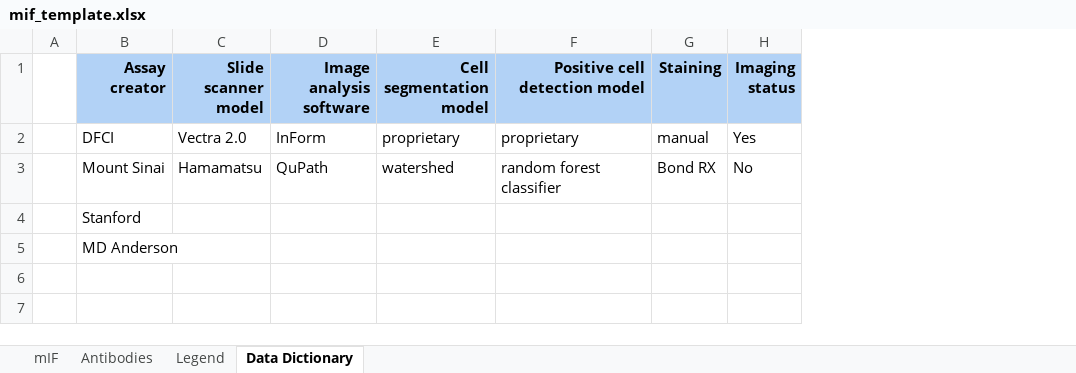
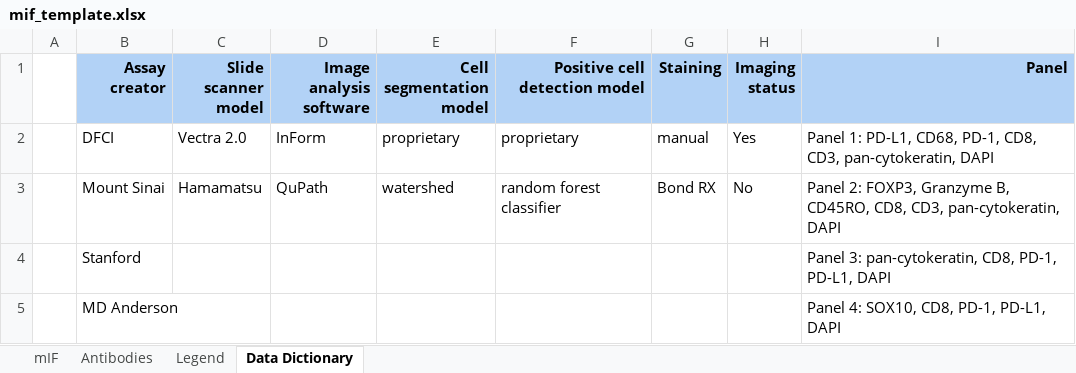
Before and after one commit to CIMAC-CIDC/cidc-schemas, an Excel workbook: template_examples/mif_template.xlsx, sheet Data Dictionary, drawn as a sheet; values as stored, in another font and other column widths than the file's, no borders; the diff names each change by its address in the sheet, - before the commit and + after, or states it on an @@ line.

Commit message:
mif assay feedback impl: added panel and antibodies export names

```diff
--- a/template_examples/mif_template.xlsx (sheet Data Dictionary)
+++ b/template_examples/mif_template.xlsx (sheet Data Dictionary)
+column I (Panel), rows 2-5: Panel 1: PD-L1, CD68, PD-1, CD8, CD3, pan-cytokeratin, DAPI | Panel 2: FOXP3, Granzyme B, CD45RO, CD8, CD3, pan-cytokeratin, DAPI | Panel 3: pan-cytokeratin, CD8, PD-1, PD-L1, DAPI | Panel 4: SOX10, CD8, PD-1, PD-L1, DAPI
```
Also changed, not shown: sheet Legend, sheet Antibodies, sheet mIF, hidden cells, 8 other files.
